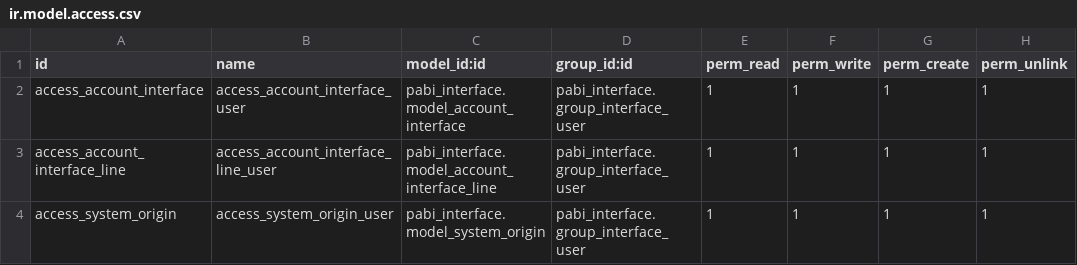
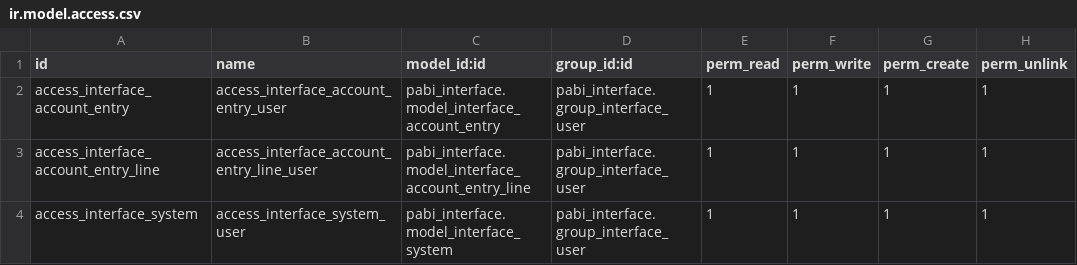
Before and after one commit to pabi2/pb2_addons, a CSV file: pabi_interface/security/ir.model.access.csv, drawn as a sheet.

```diff
--- a/pabi_interface/security/ir.model.access.csv
+++ b/pabi_interface/security/ir.model.access.csv
@@ -1,4 +1,4 @@
 id,name,model_id:id,group_id:id,perm_read,perm_write,perm_create,perm_unlink
-access_account_interface,access_account_interface_user,pabi_interface.model_account_interface,pabi_interface.group_interface_user,1,1,1,1
-access_account_interface_line,access_account_interface_line_user,pabi_interface.model_account_interface_line,pabi_interface.group_interface_user,1,1,1,1
-access_system_origin,access_system_origin_user,pabi_interface.model_system_origin,pabi_interface.group_interface_user,1,1,1,1
+access_interface_account_entry,access_interface_account_entry_user,pabi_interface.model_interface_account_entry,pabi_interface.group_interface_user,1,1,1,1
+access_interface_account_entry_line,access_interface_account_entry_line_user,pabi_interface.model_interface_account_entry_line,pabi_interface.group_interface_user,1,1,1,1
+access_interface_system,access_interface_system_user,pabi_interface.model_interface_system,pabi_interface.group_interface_user,1,1,1,1
```
Also changed, not shown: 18 other files.
